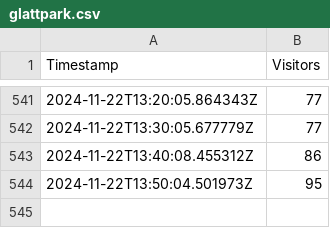
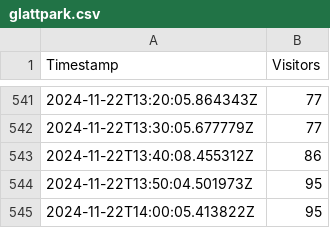
Before and after one commit to WildDogOne/Fitnesspark, a CSV file: glattpark.csv, drawn as a sheet; only a part is shown, gaps mark what is left out.

Commit message:
New Timestamp Added

```diff
--- a/glattpark.csv
+++ b/glattpark.csv
@@ -544 +544,2 @@ Timestamp;Visitors
 2024-11-22T13:50:04.501973Z;95
+2024-11-22T14:00:05.413822Z;95
```
